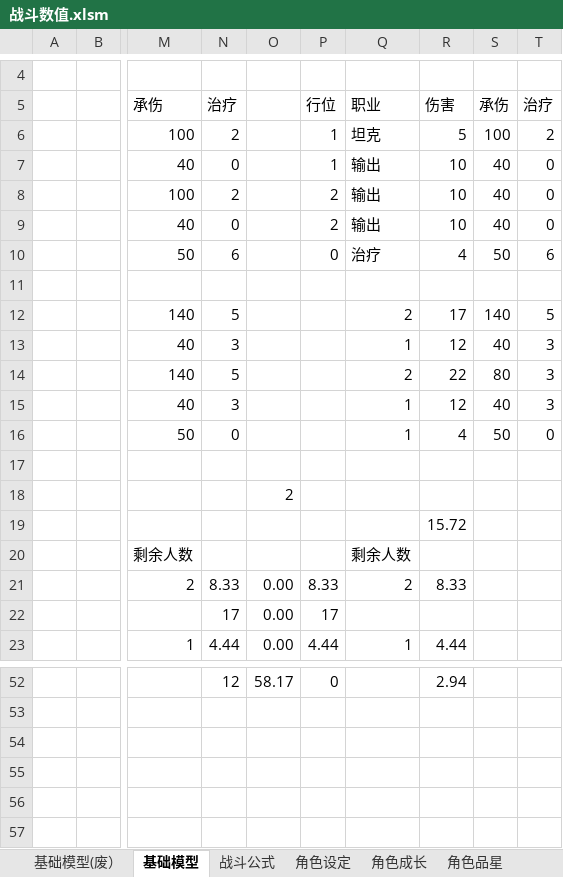
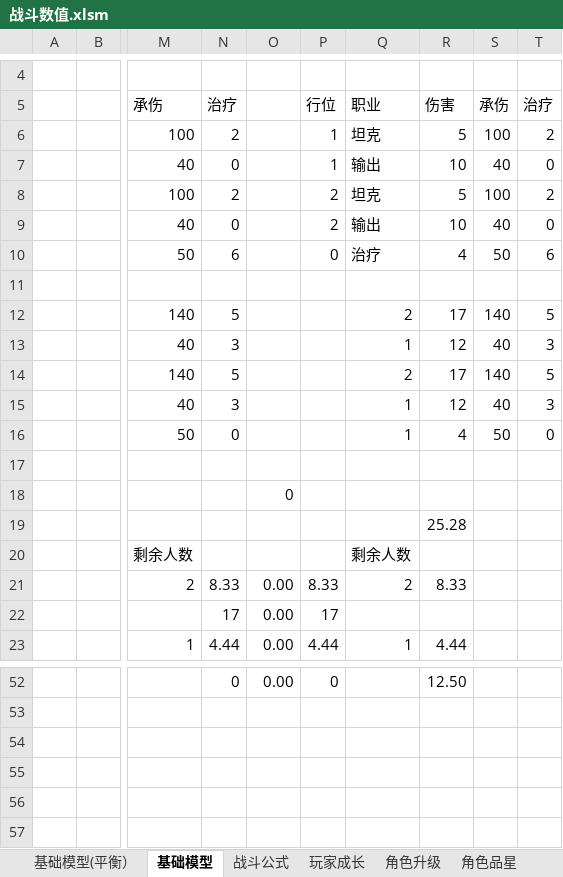
Before and after one commit to woomoody/NumDesTools, an Excel workbook: NumDesTools/doc/战斗数值.xlsm, sheet 基础模型, drawn as a sheet; only a part is shown, gaps mark what is left out; values as stored, in another font and other column widths than the file's, no cell formats; the diff covers the shown part only; the diff names each change by its address in the sheet, - before the commit and + after, or states it on an @@ line.

```diff
--- a/NumDesTools/doc/战斗数值.xlsm (sheet 基础模型)
+++ b/NumDesTools/doc/战斗数值.xlsm (sheet 基础模型)
-sheet tab: 基础模型(废）
+sheet tab: 基础模型(平衡）
-sheet tab: 角色成长
+sheet tab: 玩家成长
-sheet tab: 角色设定
-Q8: 输出
+Q8: 坦克
-R8: 10
+R8: 5
-S8: 40
+S8: 100
-T8: 0
+T8: 2
-R14: 22
+R14: 17
-S14: 80
+S14: 140
-T14: 3
+T14: 5
-O18: 2
+O18: 0
-R19: 15.72
+R19: 25.28
-N52: 12
+N52: 0
-O52: 58.17
+O52: 0.00
-R52: 2.94
+R52: 12.50
```
Also changed, not shown: 4 added rows, 4 removed rows and 24 edited cells elsewhere in this sheet, sheet 玩家成长, sheet 角色升级, sheet 基础模型(平衡）, sheet 技能模板, sheet 战斗模拟, sheet 战斗公式, 1 more sheet, other sheet tabs, cell formats, formulas that keep their value, charts or pictures, NumDesTools/doc/角色怪物数据生成.xlsm, 8 other files.
